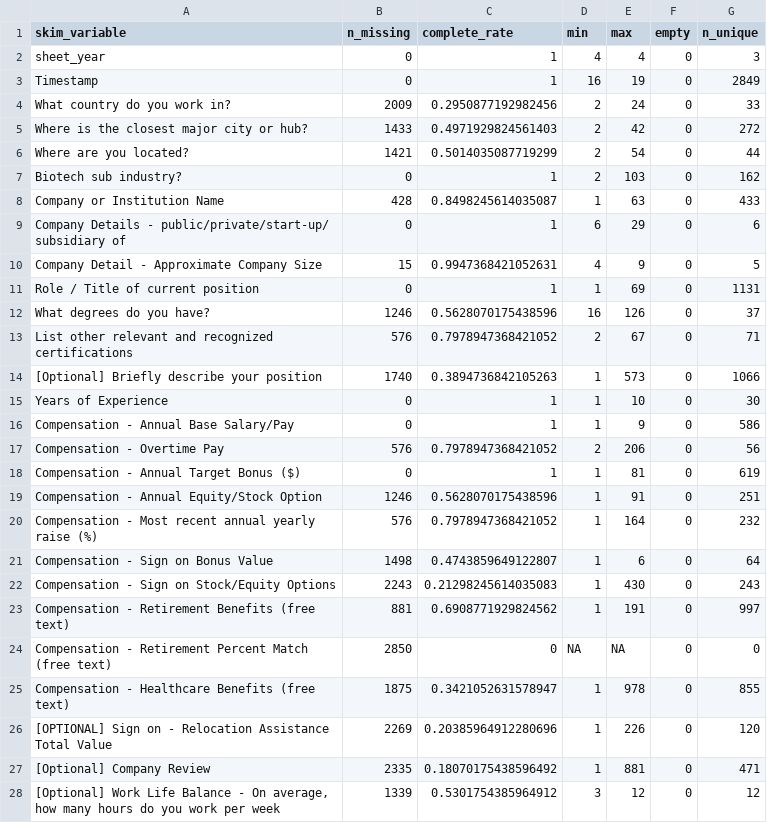
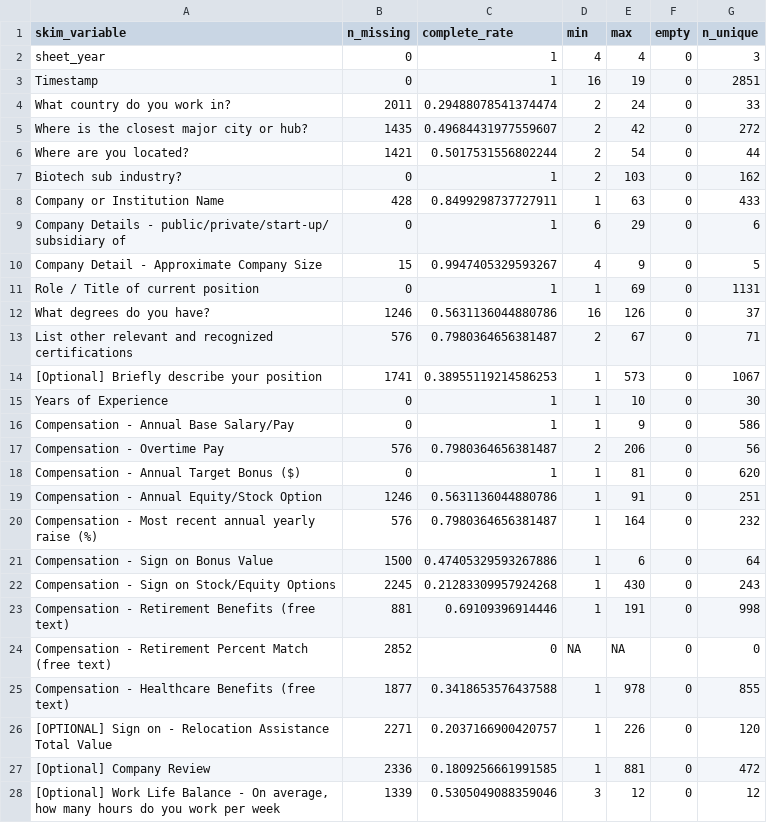
Before and after one commit to wvictor14/rbiotechsalarydata, a CSV file: salary_raw_data.csv, drawn as a sheet; only a part is shown; the diff covers the shown part only.

```diff
--- a/salary_raw_data.csv
+++ b/salary_raw_data.csv
@@ -2,27 +2,27 @@ skim_variable,n_missing,complete_rate,min,max,empty,n_unique
 sheet_year,0,1,4,4,0,3
-Timestamp,0,1,16,19,0,2849
-What country do you work in?,2009,0.2950877192982456,2,24,0,33
-Where is the closest major city or hub?,1433,0.4971929824561403,2,42,0,272
-Where are you located?,1421,0.5014035087719299,2,54,0,44
+Timestamp,0,1,16,19,0,2851
+What country do you work in?,2011,0.29488078541374474,2,24,0,33
+Where is the closest major city or hub?,1435,0.49684431977559607,2,42,0,272
+Where are you located?,1421,0.5017531556802244,2,54,0,44
 Biotech sub industry?,0,1,2,103,0,162
-Company or Institution Name,428,0.8498245614035087,1,63,0,433
+Company or Institution Name,428,0.8499298737727911,1,63,0,433
 Company Details - public/private/start-up/ subsidiary of,0,1,6,29,0,6
-Company Detail - Approximate Company Size,15,0.9947368421052631,4,9,0,5
+Company Detail - Approximate Company Size,15,0.9947405329593267,4,9,0,5
 Role / Title of current position,0,1,1,69,0,1131
-What degrees do you have?,1246,0.5628070175438596,16,126,0,37
-List other relevant and recognized certifications,576,0.7978947368421052,2,67,0,71
-[Optional] Briefly describe your position,1740,0.3894736842105263,1,573,0,1066
+What degrees do you have?,1246,0.5631136044880786,16,126,0,37
+List other relevant and recognized certifications,576,0.7980364656381487,2,67,0,71
+[Optional] Briefly describe your position,1741,0.38955119214586253,1,573,0,1067
 Years of Experience,0,1,1,10,0,30
 Compensation - Annual Base Salary/Pay,0,1,1,9,0,586
-Compensation - Overtime Pay,576,0.7978947368421052,2,206,0,56
-Compensation - Annual Target Bonus ($),0,1,1,81,0,619
-Compensation - Annual Equity/Stock Option,1246,0.5628070175438596,1,91,0,251
-Compensation - Most recent annual yearly raise (%),576,0.7978947368421052,1,164,0,232
-Compensation - Sign on Bonus Value,1498,0.4743859649122807,1,6,0,64
-Compensation - Sign on Stock/Equity Options,2243,0.21298245614035083,1,430,0,243
-Compensation - Retirement Benefits (free text),881,0.6908771929824562,1,191,0,997
-Compensation - Retirement Percent Match (free text),2850,0,NA,NA,0,0
-Compensation - Healthcare Benefits (free text),1875,0.3421052631578947,1,978,0,855
-[OPTIONAL] Sign on - Relocation Assistance Total Value,2269,0.20385964912280696,1,226,0,120
-[Optional] Company Review,2335,0.18070175438596492,1,881,0,471
-"[Optional] Work Life Balance - On average, how many hours do you work per week",1339,0.5301754385964912,3,12,0,12
+Compensation - Overtime Pay,576,0.7980364656381487,2,206,0,56
+Compensation - Annual Target Bonus ($),0,1,1,81,0,620
+Compensation - Annual Equity/Stock Option,1246,0.5631136044880786,1,91,0,251
+Compensation - Most recent annual yearly raise (%),576,0.7980364656381487,1,164,0,232
+Compensation - Sign on Bonus Value,1500,0.47405329593267886,1,6,0,64
+Compensation - Sign on Stock/Equity Options,2245,0.21283309957924268,1,430,0,243
+Compensation - Retirement Benefits (free text),881,0.69109396914446,1,191,0,998
+Compensation - Retirement Percent Match (free text),2852,0,NA,NA,0,0
+Compensation - Healthcare Benefits (free text),1877,0.3418653576437588,1,978,0,855
+[OPTIONAL] Sign on - Relocation Assistance Total Value,2271,0.2037166900420757,1,226,0,120
+[Optional] Company Review,2336,0.1809256661991585,1,881,0,472
+"[Optional] Work Life Balance - On average, how many hours do you work per week",1339,0.5305049088359046,3,12,0,12
```
Also changed, not shown: 10 edited cells elsewhere in this file, 1 other file.
